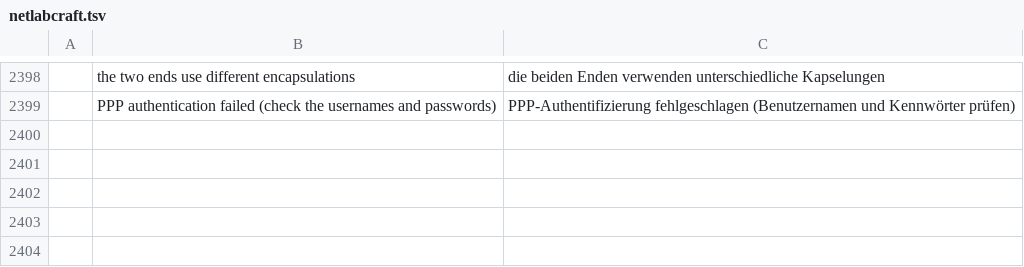
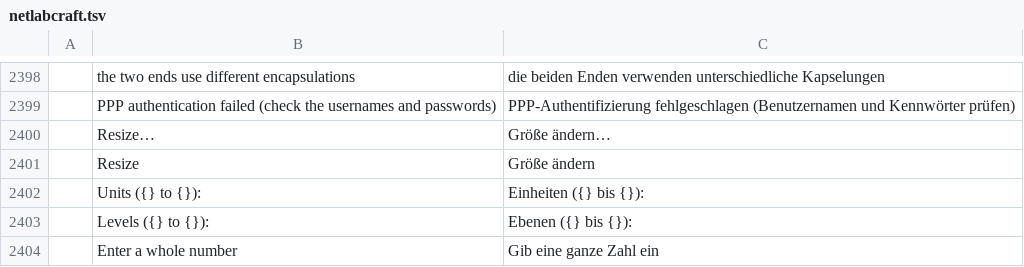
Before and after one commit to ayozetr/netlabcraft, a TSV file: locales/de/netlabcraft.tsv, drawn as a sheet; only a part is shown, gaps mark what is left out; the diff names each change by its address in the sheet, - before the commit and + after, or states it on an @@ line.

Commit message:
Resize racks and shelves from the closet menu through furniture.resize

```diff
--- a/locales/de/netlabcraft.tsv
+++ b/locales/de/netlabcraft.tsv
+row 2400:  | Resize… | Größe ändern…
+row 2401:  | Resize | Größe ändern
+row 2402:  | Units ({} to {}): | Einheiten ({} bis {}):
+row 2403:  | Levels ({} to {}): | Ebenen ({} bis {}):
+row 2404:  | Enter a whole number | Gib eine ganze Zahl ein
```
Also changed, not shown: locales/es/netlabcraft.tsv, locales/fr/netlabcraft.tsv, 14 other files.
